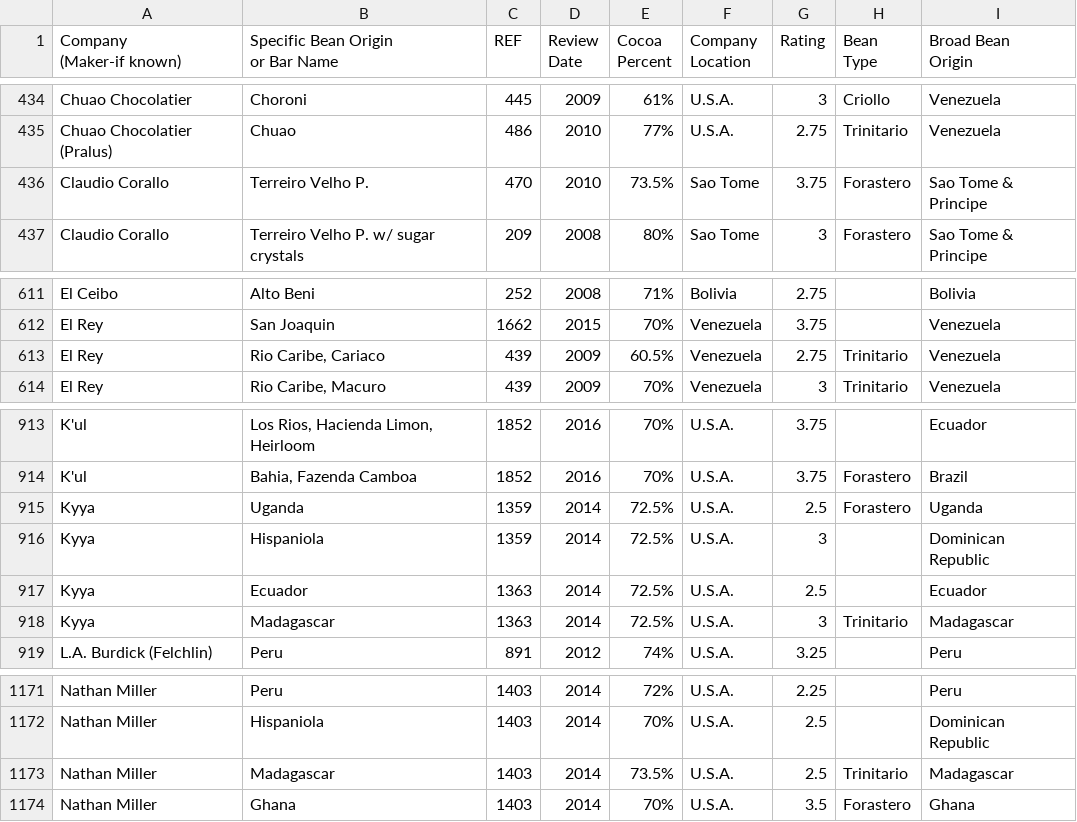
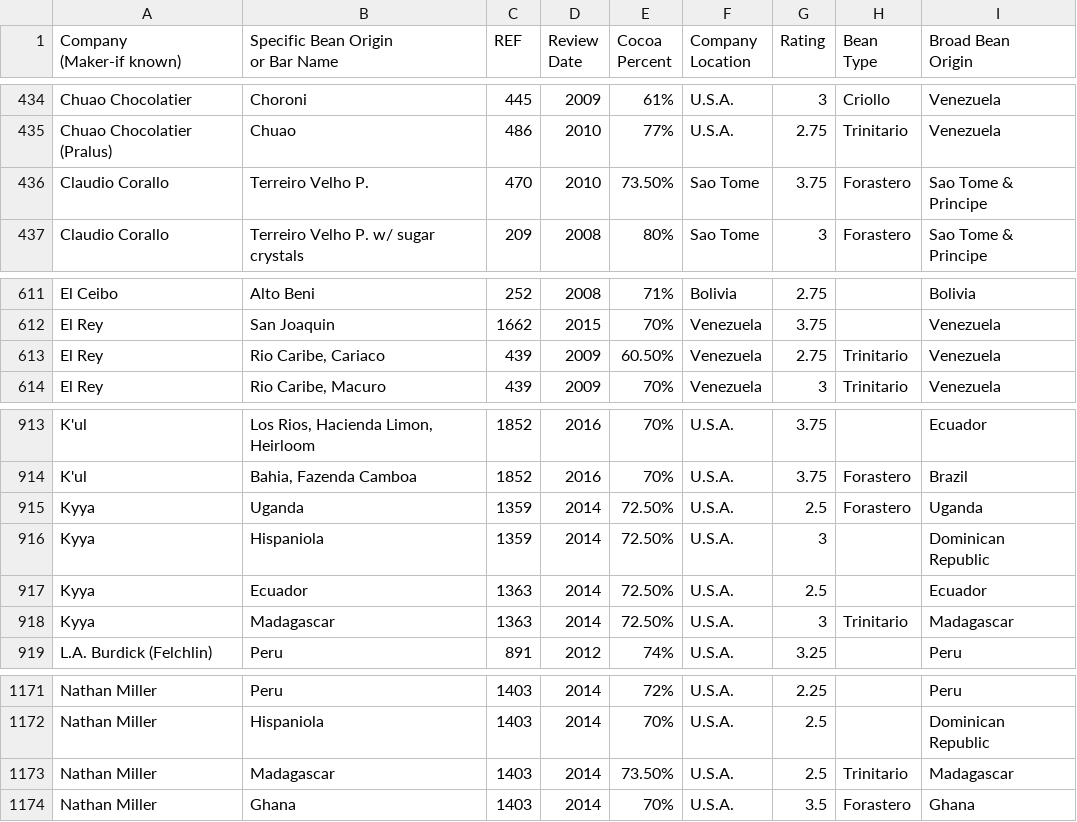
Before and after one commit to MissManaphy/HW3-Final-Project, a CSV file: flavors_of_cacao.csv, drawn as a sheet; only a part is shown, gaps mark what is left out; the diff names each change by its address in the sheet, - before the commit and + after, or states it on an @@ line.

Commit message:
subsetted all necessary tables

```diff
--- a/flavors_of_cacao.csv
+++ b/flavors_of_cacao.csv
-E436 (Cocoa Percent): 73.5%
+E436 (Cocoa Percent): 73.50%
-E613 (Cocoa Percent): 60.5%
+E613 (Cocoa Percent): 60.50%
-E915:E918 (Cocoa Percent): 72.5%
+E915:E918 (Cocoa Percent): 72.50%
-E1173 (Cocoa Percent): 73.5%
+E1173 (Cocoa Percent): 73.50%
```
Also changed, not shown: 1 other file.
